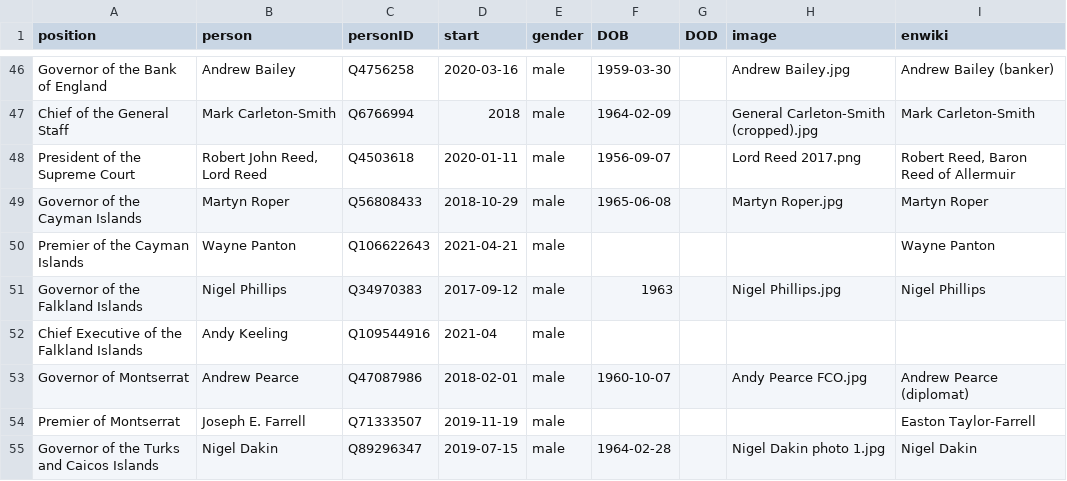
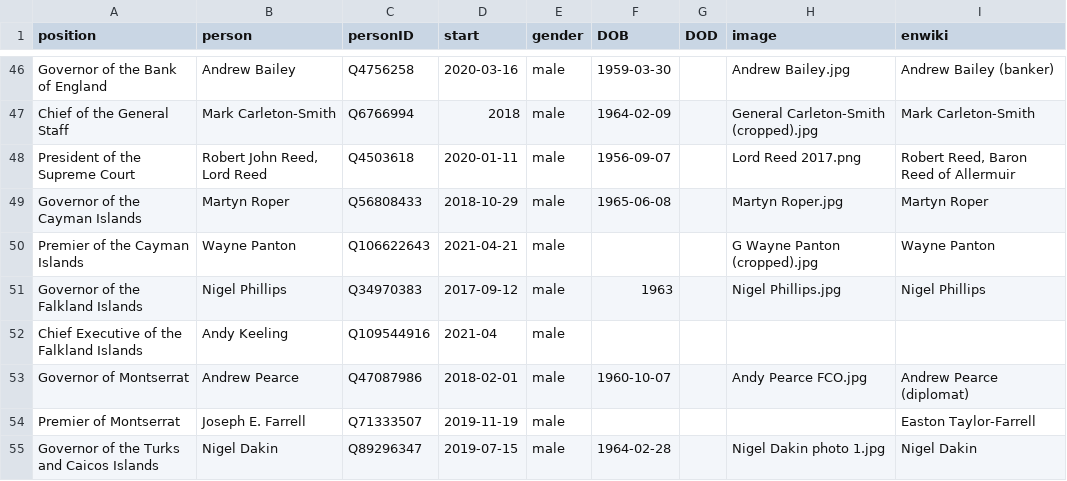
Before and after one commit to every-politician-scrapers/united-kingdom-cabinet, a CSV file: html/current.csv, drawn as a sheet; only a part is shown, gaps mark what is left out.

```diff
--- a/html/current.csv
+++ b/html/current.csv
@@ -49,3 +49,3 @@ President of the Supreme Court,"Robert John Reed, Lord Reed",Q4503618,2020-01-11
 Governor of the Cayman Islands,Martyn Roper,Q56808433,2018-10-29,male,1965-06-08,,Martyn Roper.jpg,Martyn Roper
-Premier of the Cayman Islands,Wayne Panton,Q106622643,2021-04-21,male,,,,Wayne Panton
+Premier of the Cayman Islands,Wayne Panton,Q106622643,2021-04-21,male,,,G Wayne Panton (cropped).jpg,Wayne Panton
 Governor of the Falkland Islands,Nigel Phillips,Q34970383,2017-09-12,male,1963,,Nigel Phillips.jpg,Nigel Phillips
```
Also changed, not shown: html/holders21.csv, html/legislators.csv.
